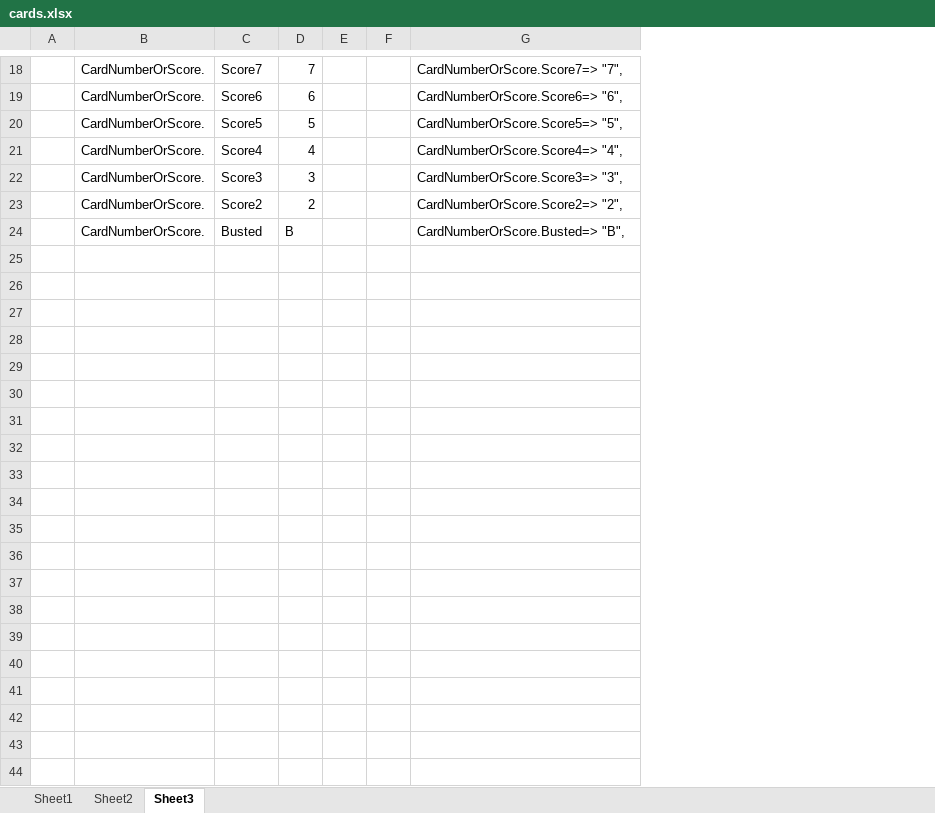
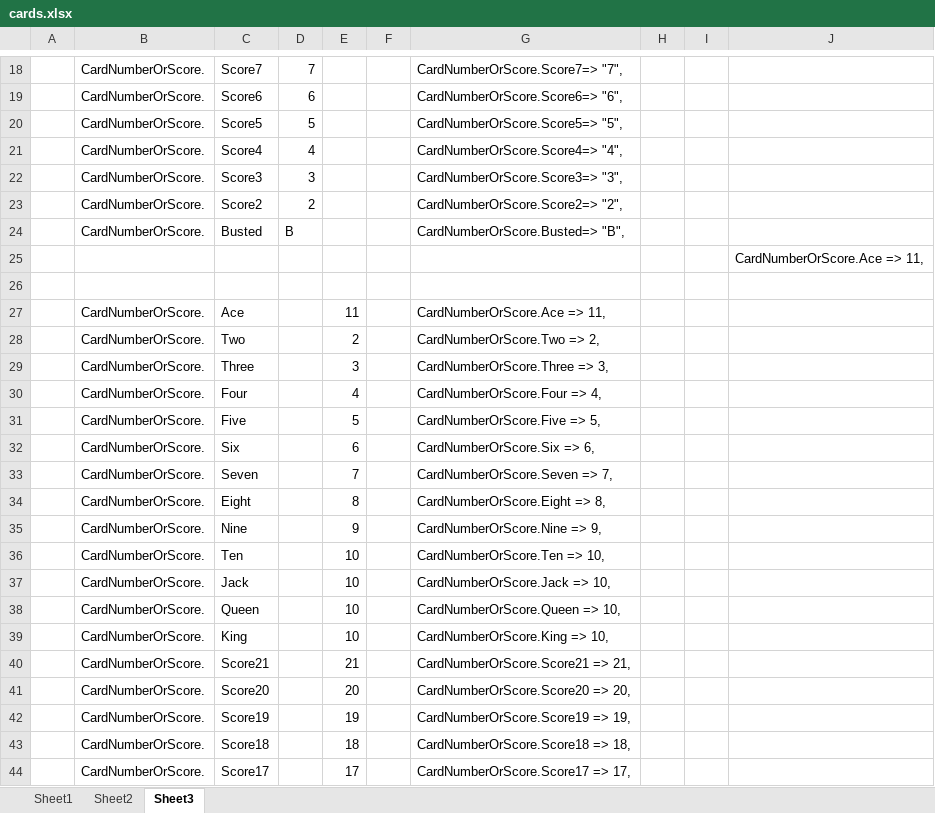
Before and after one commit to sayedihashimi/blackjack, an Excel workbook: assets/cards.xlsx, sheet Sheet3, drawn as a sheet; only a part is shown, gaps mark what is left out; values as stored, in another font and other column widths than the file's, no borders; removed rows and columns are numbered as before the commit, all else as after; the diff covers the shown part only; the diff names each change by its address in the sheet, - before the commit and + after, or states it on an @@ line.

```diff
--- a/assets/cards.xlsx (sheet Sheet3)
+++ b/assets/cards.xlsx (sheet Sheet3)
-column E, empty
+column E, empty
+column H, empty
+column I, empty
+column J, empty
+row 25:  |  |  |  |  |  |  |  |  | CardNumberOrScore.Ace => 11,
+row 26: (empty)
+row 27:  | CardNumberOrScore. | Ace |  | 11 |  | CardNumberOrScore.Ace => 11,
+row 28:  | CardNumberOrScore. | Two |  | 2 |  | CardNumberOrScore.Two => 2,
+row 29:  | CardNumberOrScore. | Three |  | 3 |  | CardNumberOrScore.Three => 3,
+row 30:  | CardNumberOrScore. | Four |  | 4 |  | CardNumberOrScore.Four => 4,
+row 31:  | CardNumberOrScore. | Five |  | 5 |  | CardNumberOrScore.Five => 5,
+row 32:  | CardNumberOrScore. | Six |  | 6 |  | CardNumberOrScore.Six => 6,
+row 33:  | CardNumberOrScore. | Seven |  | 7 |  | CardNumberOrScore.Seven => 7,
+row 34:  | CardNumberOrScore. | Eight |  | 8 |  | CardNumberOrScore.Eight => 8,
+row 35:  | CardNumberOrScore. | Nine |  | 9 |  | CardNumberOrScore.Nine => 9,
+row 36:  | CardNumberOrScore. | Ten |  | 10 |  | CardNumberOrScore.Ten => 10,
+row 37:  | CardNumberOrScore. | Jack |  | 10 |  | CardNumberOrScore.Jack => 10,
+row 38:  | CardNumberOrScore. | Queen |  | 10 |  | CardNumberOrScore.Queen => 10,
+row 39:  | CardNumberOrScore. | King |  | 10 |  | CardNumberOrScore.King => 10,
+row 40:  | CardNumberOrScore. | Score21 |  | 21 |  | CardNumberOrScore.Score21 => 21,
+row 41:  | CardNumberOrScore. | Score20 |  | 20 |  | CardNumberOrScore.Score20 => 20,
+row 42:  | CardNumberOrScore. | Score19 |  | 19 |  | CardNumberOrScore.Score19 => 19,
+row 43:  | CardNumberOrScore. | Score18 |  | 18 |  | CardNumberOrScore.Score18 => 18,
+row 44:  | CardNumberOrScore. | Score17 |  | 17 |  | CardNumberOrScore.Score17 => 17,
```
Also changed, not shown: 16 added rows elsewhere in this sheet, sheet Sheet2, 9 other files.
